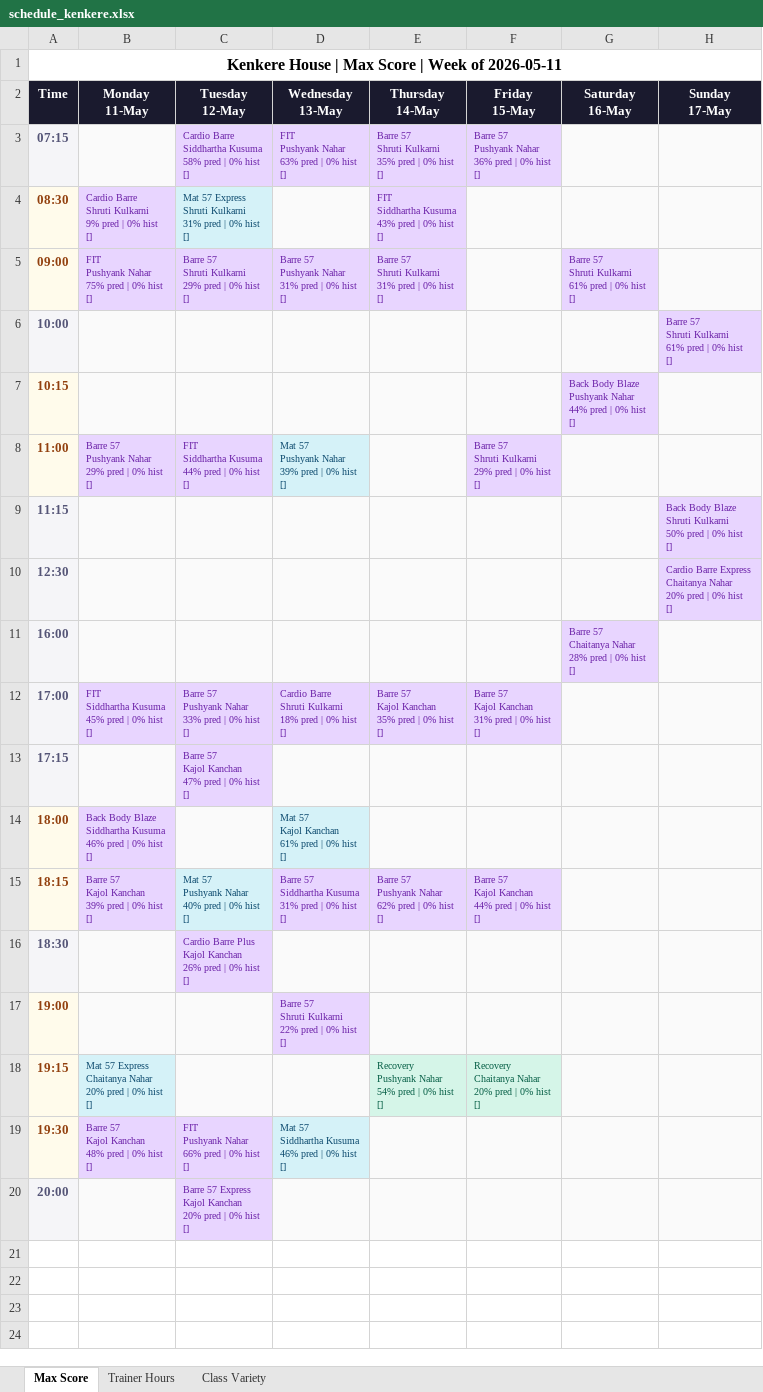
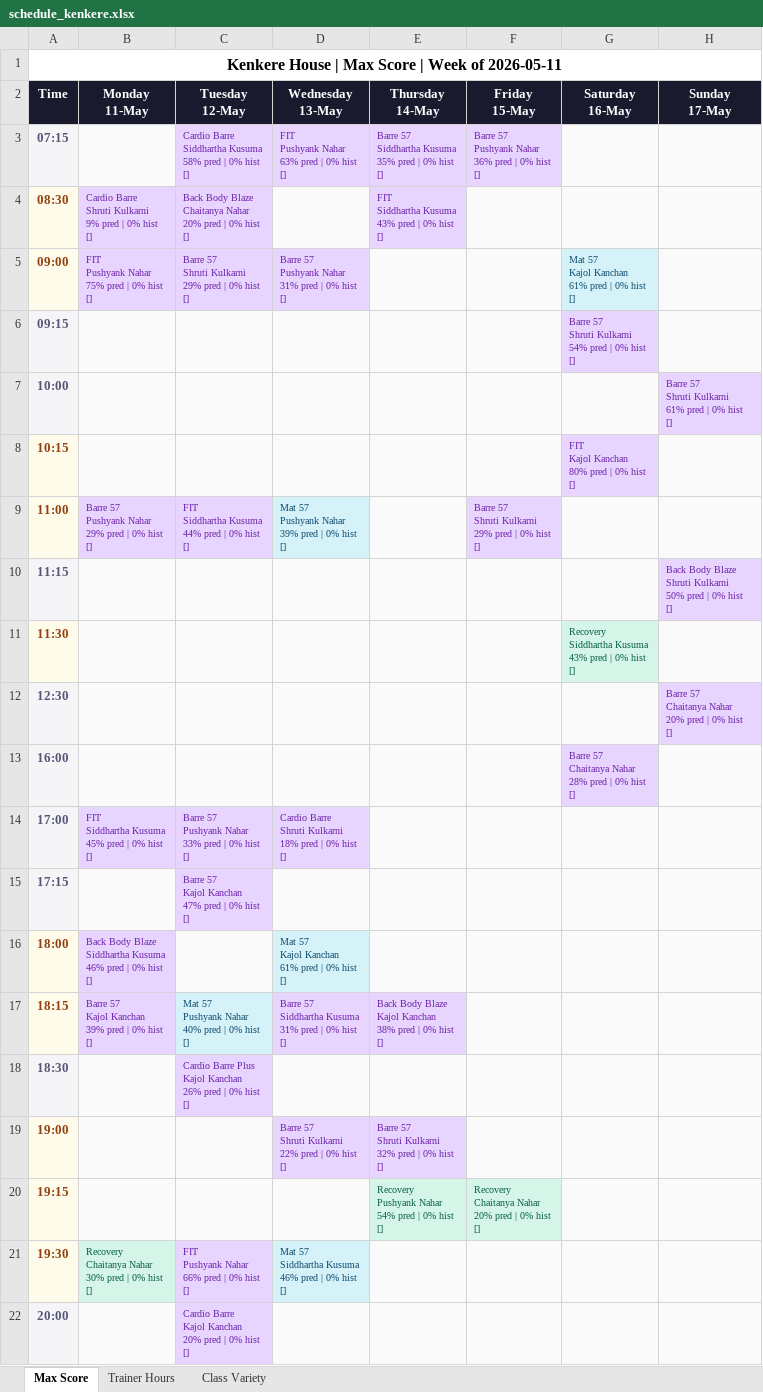
Before and after one commit to Jimmeey23/schedulling-assistant, an Excel workbook: outputs/schedule_kenkere.xlsx, sheet Max Score, drawn as a sheet; values as stored, in another font and other column widths than the file's, no borders; addresses are those after the commit; ↵ is a line break in a cell; the diff names each change by its address in the sheet, - before the commit and + after, or states it on an @@ line.

```diff
--- a/outputs/schedule_kenkere.xlsx (sheet Max Score)
+++ b/outputs/schedule_kenkere.xlsx (sheet Max Score)
-E3 (Thursday 14-May): Barre 57 ↵ Shruti Kulkarni ↵ 35% pred…
+E3 (Thursday 14-May): Barre 57 ↵ Siddhartha Kusuma ↵ 35% pred…
-C4 (Tuesday 12-May): Mat 57 Express ↵ Shruti Kulkarni ↵ 31% pred |…
+C4 (Tuesday 12-May): Back Body Blaze ↵ Chaitanya Nahar ↵ 20% pred |…
@@ C4 fill: #D5F2F8 → #E8D5FF, text colour: #0C4A6E → #6B21A8 @@
-E5 (Thursday 14-May): Barre 57 ↵ Shruti Kulkarni ↵ 31% pred | 0% hist ↵ []
+E5 (Thursday 14-May): (empty)
-E5 fill: #E8D5FF
+E5 fill: #FAFAFA
-G5 (Saturday 16-May): Barre 57 ↵ Shruti Kulkarni ↵ 61% pred | 0% hist ↵ []
+G5 (Saturday 16-May): Mat 57 ↵ Kajol Kanchan ↵ 61% pred | 0% hist ↵ []
@@ G5 fill: #E8D5FF → #D5F2F8, text colour: #6B21A8 → #0C4A6E @@
+row 6: 09:15 |  |  |  |  |  | Barre 57 ↵ Shruti Kulkarni ↵ 54% pred | 0% hist ↵ []
-G8 (Saturday 16-May): Back Body Blaze ↵ Pushyank Nahar ↵ 44% pred |…
+G8 (Saturday 16-May): FIT ↵ Kajol Kanchan ↵ 80% pred |…
+row 11: 11:30 |  |  |  |  |  | Recovery ↵ Siddhartha Kusuma ↵ 43% pred | 0% hist ↵ []
-H12 (Sunday 17-May): Cardio Barre Express ↵ Chaitanya Nahar…
+H12 (Sunday 17-May): Barre 57 ↵ Chaitanya Nahar…
-E14 (Thursday 14-May): Barre 57 ↵ Kajol Kanchan ↵ 35% pred | 0% hist ↵ []
+E14 (Thursday 14-May): (empty)
-E14:F14 fill: #E8D5FF
+E14:F14 fill: #FAFAFA
-F14 (Friday 15-May): Barre 57 ↵ Kajol Kanchan ↵ 31% pred | 0% hist ↵ []
+F14 (Friday 15-May): (empty)
-E17 (Thursday 14-May): Barre 57 ↵ Pushyank Nahar ↵ 62% pred |…
+E17 (Thursday 14-May): Back Body Blaze ↵ Kajol Kanchan ↵ 38% pred |…
-F17 (Friday 15-May): Barre 57 ↵ Kajol Kanchan ↵ 44% pred | 0% hist ↵ []
+F17 (Friday 15-May): (empty)
-F17 fill: #E8D5FF
+F17 fill: #FAFAFA
-E19 (Thursday 14-May): (empty)
+E19 (Thursday 14-May): Barre 57 ↵ Shruti Kulkarni ↵ 32% pred | 0% hist ↵ []
-E19 fill: #FAFAFA
+E19 fill: #E8D5FF
-B20 (Monday 11-May): Mat 57 Express ↵ Chaitanya Nahar ↵ 20% pred | 0% hist ↵ []
+B20 (Monday 11-May): (empty)
-B20 fill: #D5F2F8
+B20 fill: #FAFAFA
-B21 (Monday 11-May): Barre 57 ↵ Kajol Kanchan ↵ 48% pred | 0% hist ↵ []
+B21 (Monday 11-May): Recovery ↵ Chaitanya Nahar ↵ 30% pred | 0% hist ↵ []
@@ B21 fill: #E8D5FF → #D5F5E8, text colour: #6B21A8 → #065F46 @@
-C22 (Tuesday 12-May): Barre 57 Express ↵ Kajol Kanchan…
+C22 (Tuesday 12-May): Cardio Barre ↵ Kajol Kanchan…
```
Also changed, not shown: sheet Trainer Hours, sheet Class Variety, outputs/schedule_copper_cloves.xlsx, outputs/schedule_courtside.xlsx, 48 other files.
